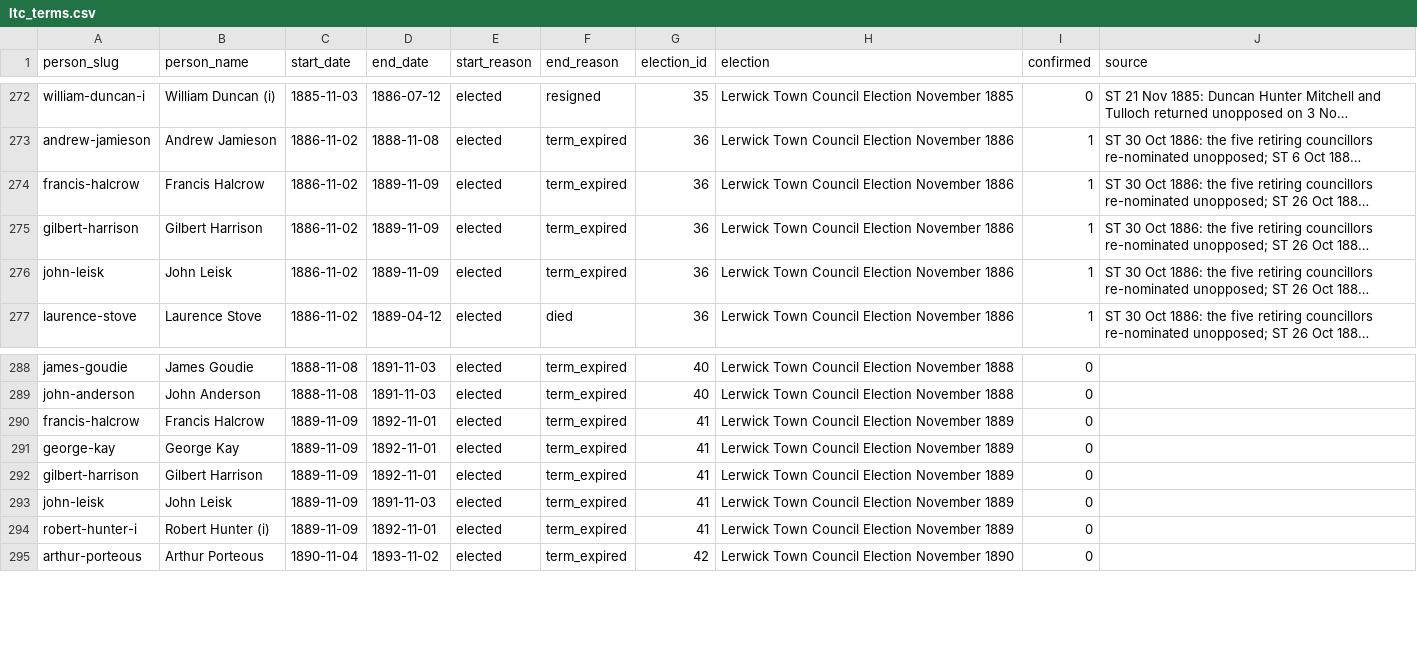
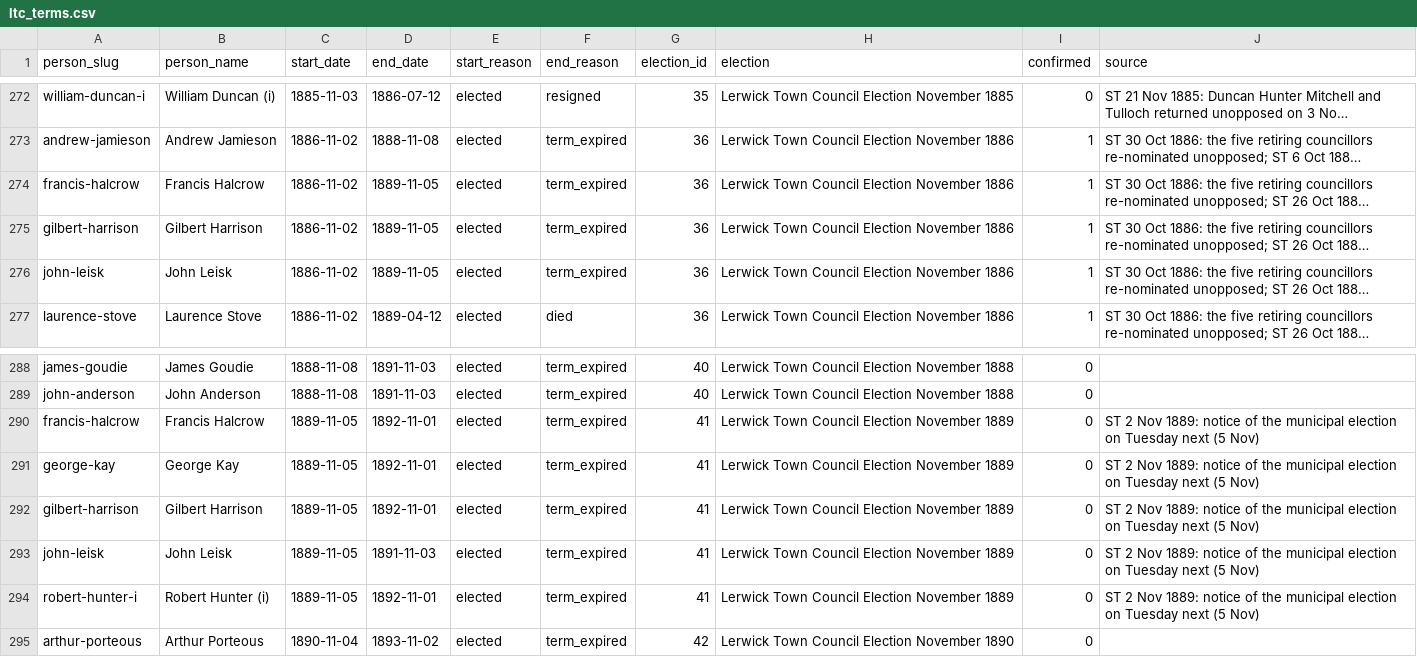
Before and after one commit to ShetlandJ/shetland-political-history, a CSV file: data/ltc_terms.csv, drawn as a sheet; only a part is shown, gaps mark what is left out; long unchanged cells end in …; the diff names each change by its address in the sheet, - before the commit and + after, or states it on an @@ line.

```diff
--- a/data/ltc_terms.csv
+++ b/data/ltc_terms.csv
-D274:D276 (end_date): 1889-11-09
+D274:D276 (end_date): 1889-11-05
-C290:C294 (start_date): 1889-11-09
+C290:C294 (start_date): 1889-11-05
-J290:J294 (source): (empty)
+J290:J294 (source): ST 2 Nov 1889: notice of the municipal election on Tuesday next (5 Nov)
```
Also changed, not shown: 6 other files.
